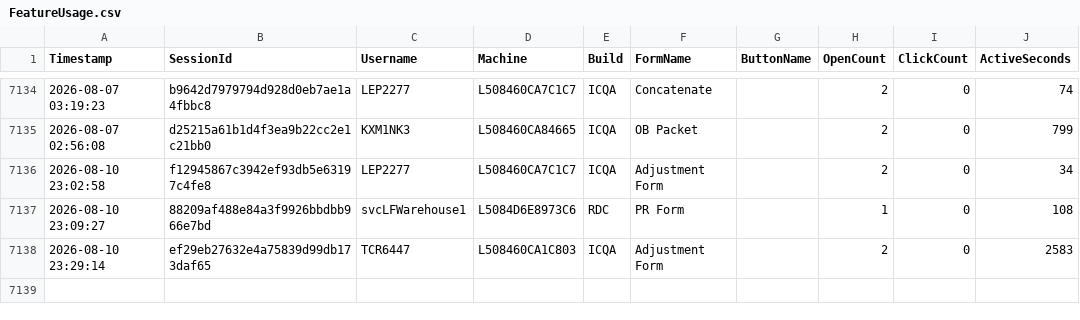
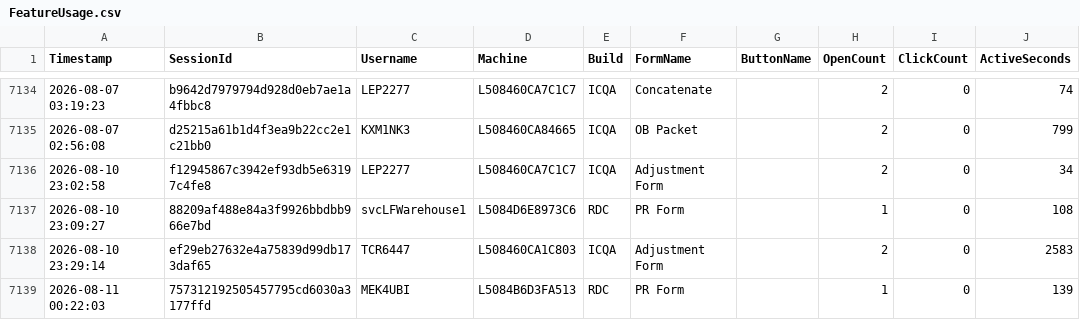
Before and after one commit to ixservices-bit/ixservices.github.io, a CSV file: data/FeatureUsage.csv, drawn as a sheet; only a part is shown, gaps mark what is left out; the diff names each change by its address in the sheet, - before the commit and + after, or states it on an @@ line.

```diff
--- a/data/FeatureUsage.csv
+++ b/data/FeatureUsage.csv
+row 7139: 2026-08-11 00:22:03 | 757312192505457795cd6030a3177ffd | MEK4UBI | L5084B6D3FA513 | RDC | PR Form |  | 1 | 0 | 139
```
Also changed, not shown: data/QuickLinkUsage.csv, data/UserUsage.csv, 1 other file.
